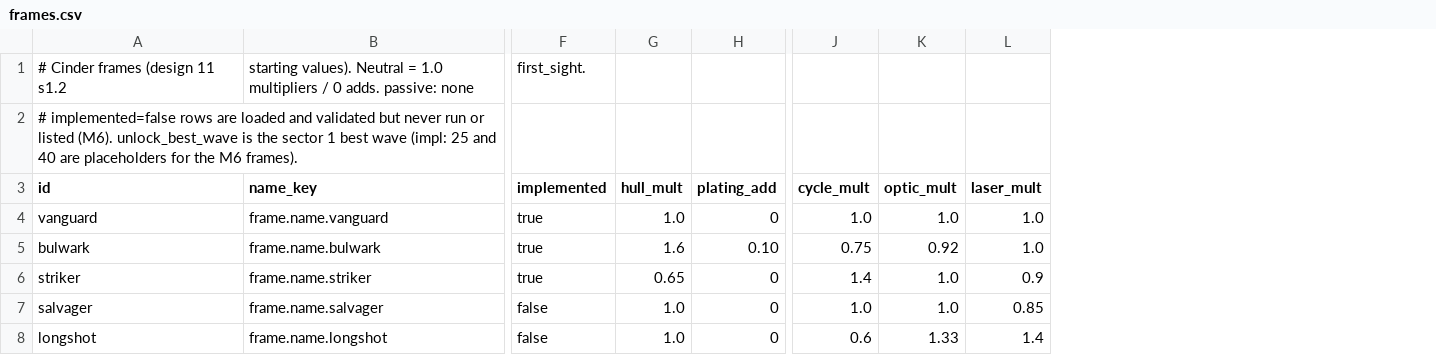
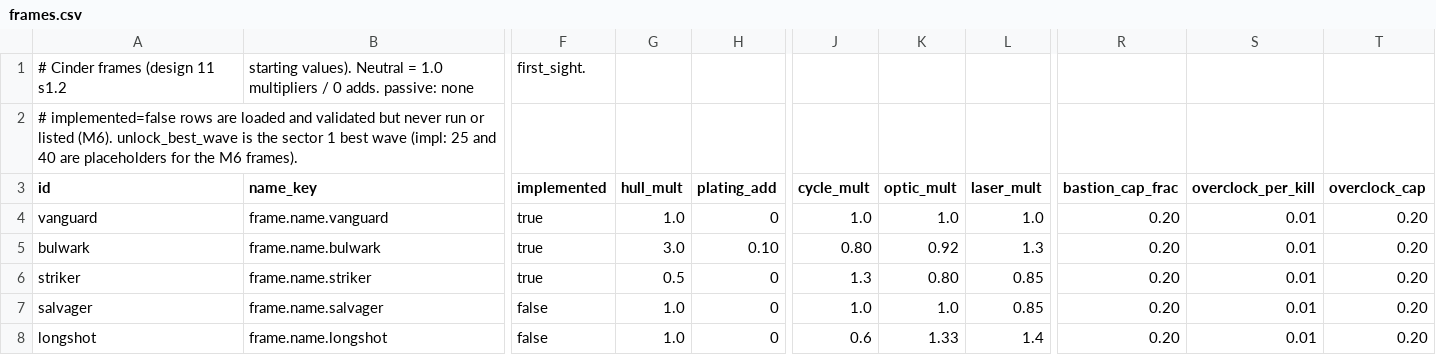
Before and after one commit to paimonsoror/iron-static, a CSV file: data/frames.csv, drawn as a sheet; only a part is shown, gaps mark what is left out; the diff names each change by its address in the sheet, - before the commit and + after, or states it on an @@ line.

```diff
--- a/data/frames.csv
+++ b/data/frames.csv
+column R (bastion_cap_frac), rows 4-8: all 0.20
+column S (overclock_per_kill), rows 4-8: all 0.01
+column T (overclock_cap), rows 4-8: all 0.20
-G5 (hull_mult): 1.6
+G5 (hull_mult): 3.0
-J5 (cycle_mult): 0.75
+J5 (cycle_mult): 0.80
-L5 (laser_mult): 1.0
+L5 (laser_mult): 1.3
-G6 (hull_mult): 0.65
+G6 (hull_mult): 0.5
-J6 (cycle_mult): 1.4
+J6 (cycle_mult): 1.3
-K6 (optic_mult): 1.0
+K6 (optic_mult): 0.80
-L6 (laser_mult): 0.9
+L6 (laser_mult): 0.85
```
Also changed, not shown: data/enemies.csv, data/run_upgrades.csv, 45 other files.
